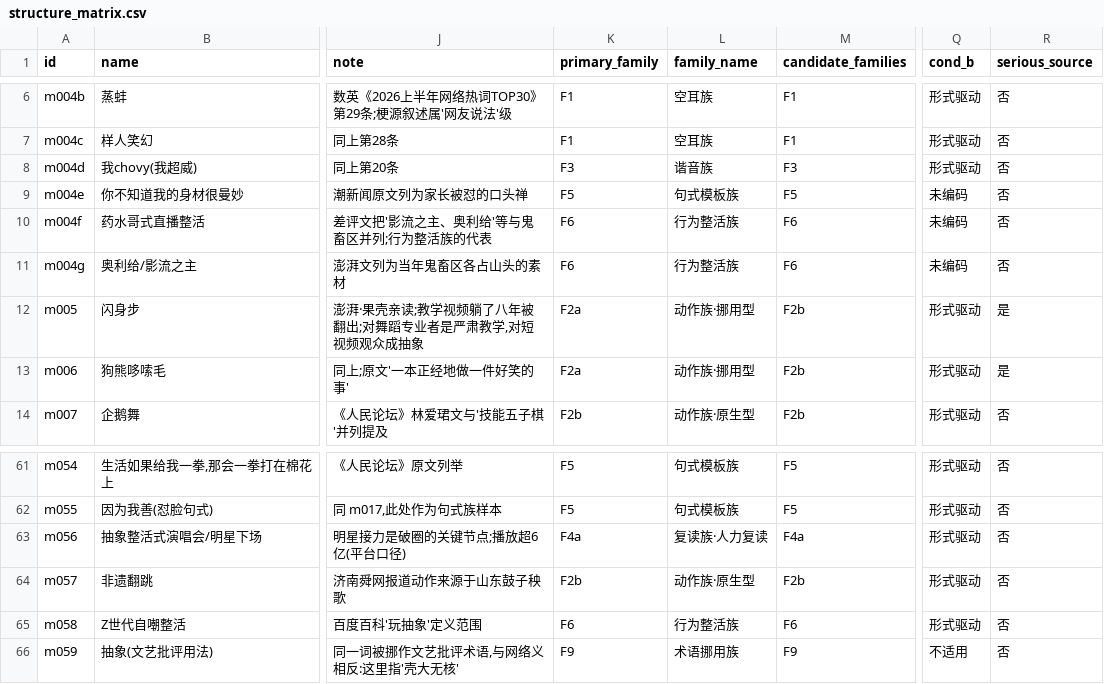
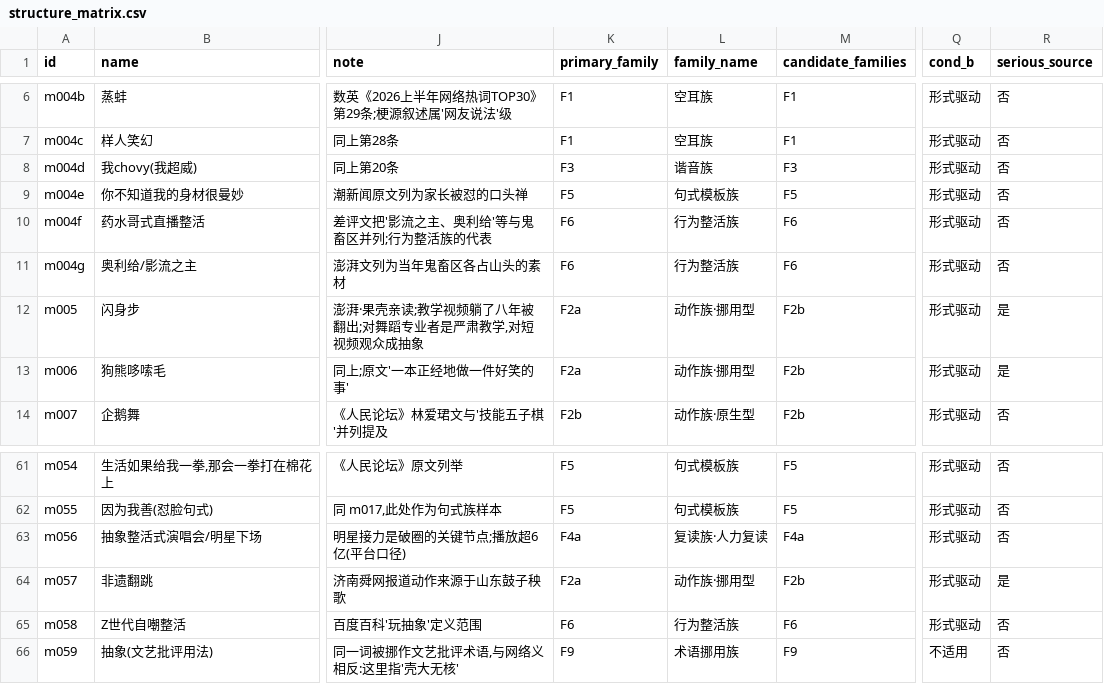
Before and after one commit to Clearailhc/clearai-dsh, a CSV file: lab/data/structure_matrix.csv, drawn as a sheet; only a part is shown, gaps mark what is left out; the diff names each change by its address in the sheet, - before the commit and + after, or states it on an @@ line.

```diff
--- a/lab/data/structure_matrix.csv
+++ b/lab/data/structure_matrix.csv
-Q9:Q11 (cond_b): 未编码
+Q9:Q11 (cond_b): 形式驱动
-K64 (primary_family): F2b
+K64 (primary_family): F2a
-L64 (family_name): 动作族·原生型
+L64 (family_name): 动作族·挪用型
-R64 (serious_source): 否
+R64 (serious_source): 是
```
Also changed, not shown: 4 other files.
